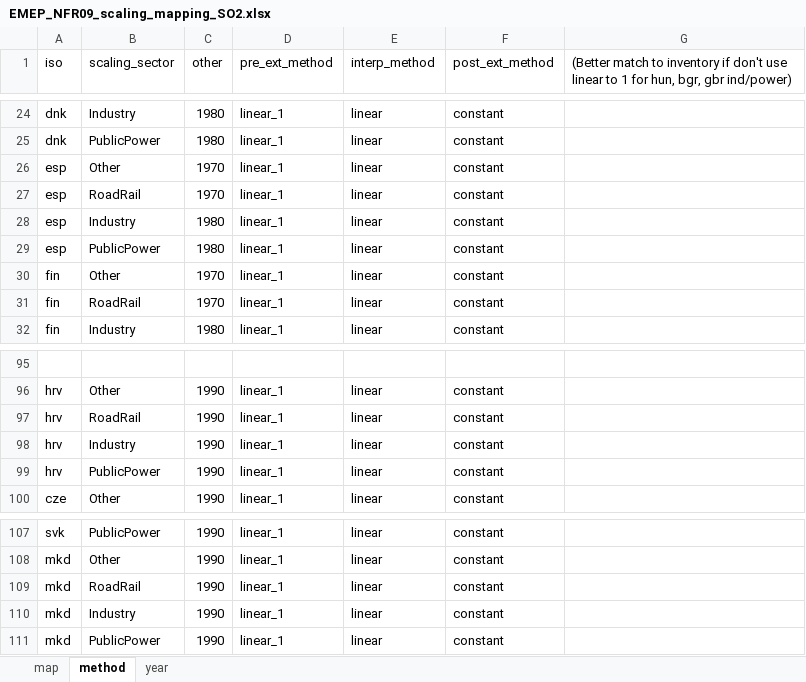
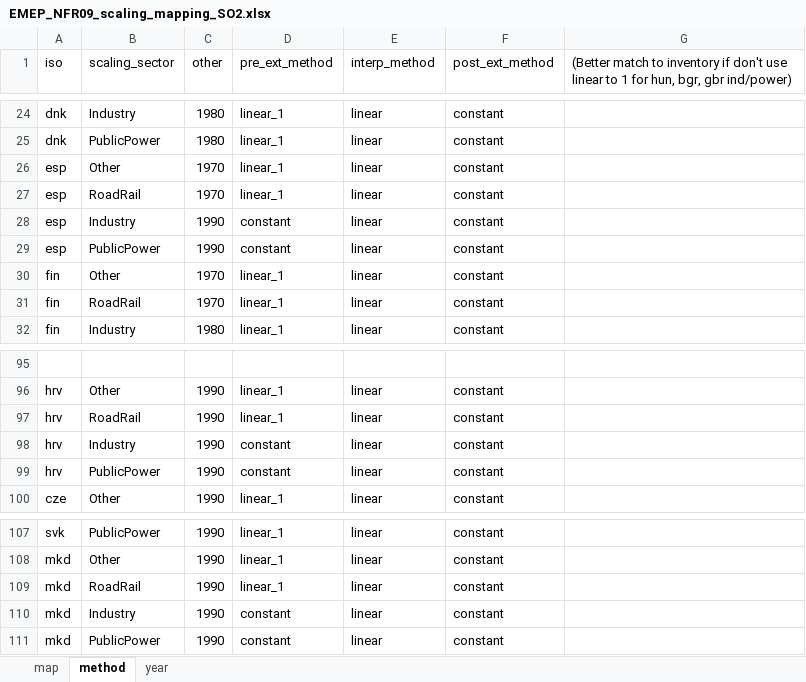
Before and after one commit to JGCRI/CEDS, an Excel workbook: input/mappings/scaling/EMEP_NFR09_scaling_mapping_SO2.xlsx, sheet method, drawn as a sheet; only a part is shown, gaps mark what is left out; values as stored, in another font and other column widths than the file's, no borders; the diff names each change by its address in the sheet, - before the commit and + after, or states it on an @@ line.

```diff
--- a/input/mappings/scaling/EMEP_NFR09_scaling_mapping_SO2.xlsx (sheet method)
+++ b/input/mappings/scaling/EMEP_NFR09_scaling_mapping_SO2.xlsx (sheet method)
-C28:C29 (other): 1980
+C28:C29 (other): 1990
-D28:D29 (pre_ext_method): linear_1
+D28:D29 (pre_ext_method): constant
-D98:D99 (pre_ext_method): linear_1
+D98:D99 (pre_ext_method): constant
-D110:D111 (pre_ext_method): linear_1
+D110:D111 (pre_ext_method): constant
```
Also changed, not shown: input/mappings/scaling/EMEP_NFR14_scaling_mapping_SO2.xlsx.
